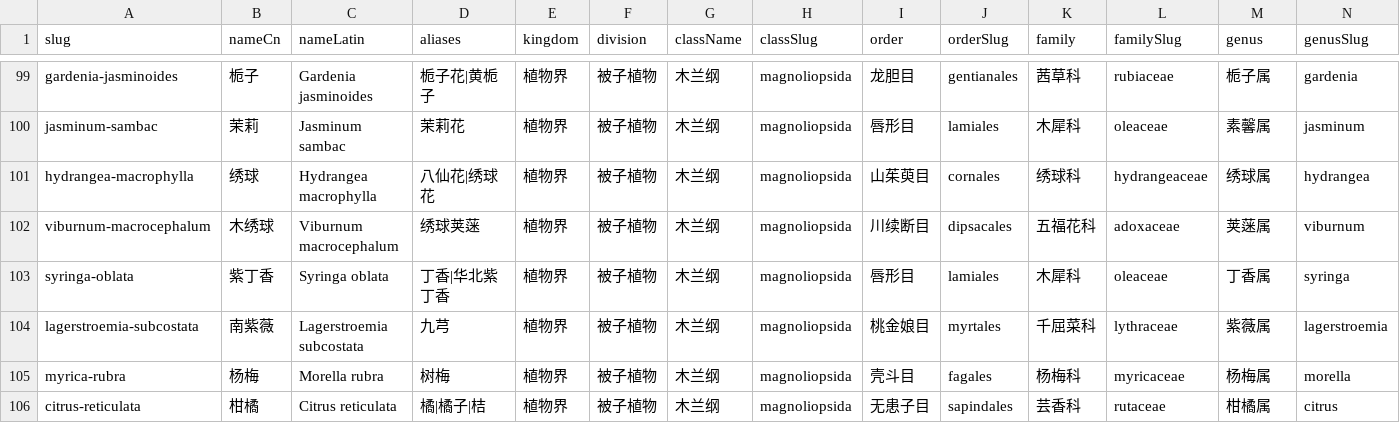
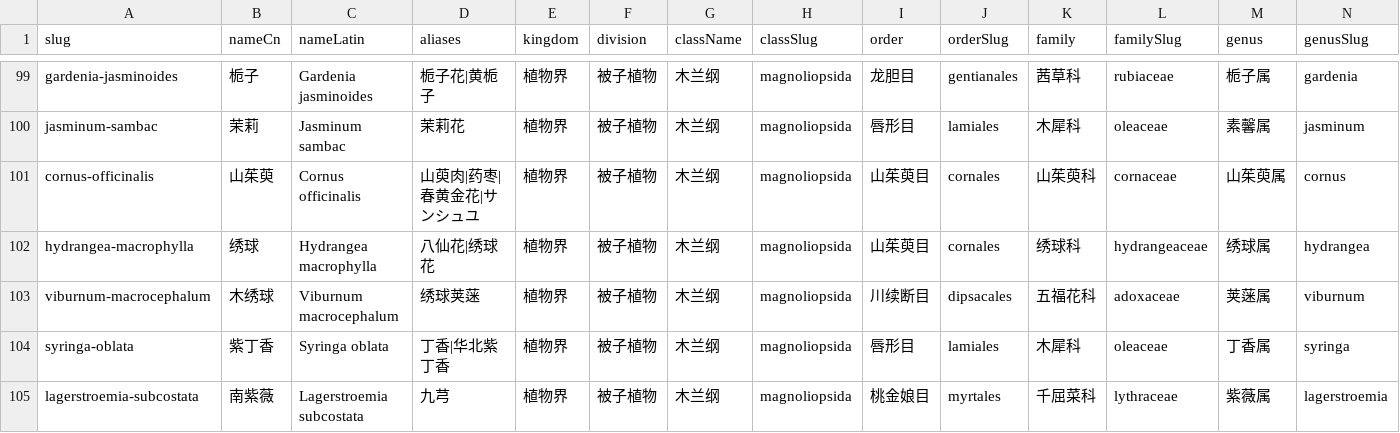
Before and after one commit to zhengxr566/plantatlas, a CSV file: data/plants.csv, drawn as a sheet; only a part is shown, gaps mark what is left out; the shorter side is filled out with more unchanged rows; rows hold the shown columns only; the diff names each change by its address in the sheet, - before the commit and + after, or states it on an @@ line.

```diff
--- a/data/plants.csv
+++ b/data/plants.csv
+row 101: cornus-officinalis | 山茱萸 | Cornus officinalis | 山萸肉|药枣|春黄金花|サンシュユ | 植物界 | 被子植物 | 木兰纲 | magnoliopsida | 山茱萸目 | cornales | 山茱萸科 | cornaceae | 山茱萸属 | cornus
```
Also changed, not shown: 1 other file.
